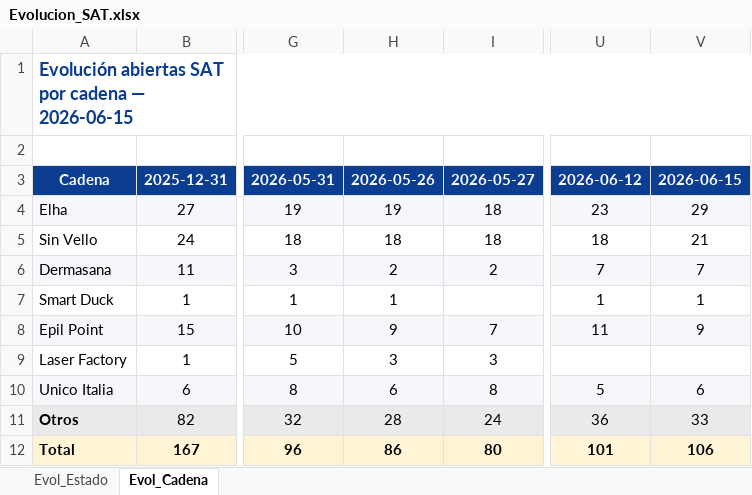
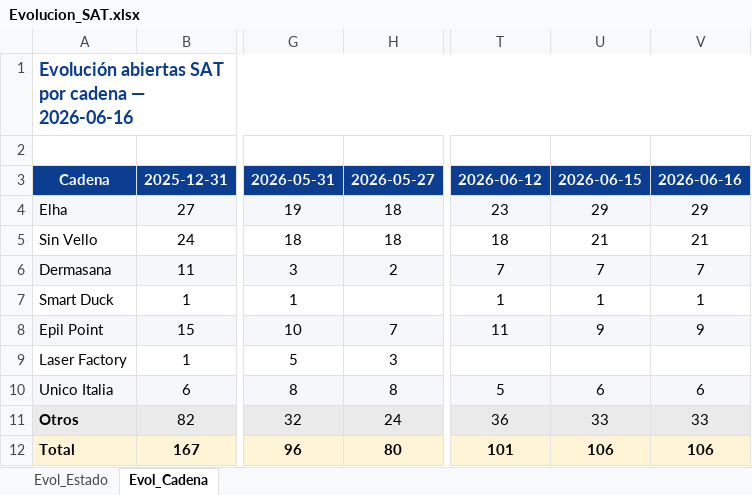
Before and after one commit to iortizfigueroa/leaseir-sat-dashboard, an Excel workbook: output/Evolucion_SAT.xlsx, sheet Evol_Cadena, drawn as a sheet; only a part is shown, gaps mark what is left out; values as stored, in another font and other column widths than the file's, no borders; removed rows and columns are numbered as before the commit, all else as after; the diff names each change by its address in the sheet, - before the commit and + after, or states it on an @@ line.

```diff
--- a/output/Evolucion_SAT.xlsx (sheet Evol_Cadena)
+++ b/output/Evolucion_SAT.xlsx (sheet Evol_Cadena)
-column H, rows 3-12: 2026-05-26 | 19 | 18 | 2 | 1 | 9 | 3 | 6 | 28 | 86
+column U, rows 3-12: 2026-06-15 | 29 | 21 | 7 | 1 | 9 |  | 6 | 33 | 106
-A1: …cadena — 2026-06-15
+A1: …cadena — 2026-06-16
-V3: 2026-06-15
+V3: 2026-06-16
```
Also changed, not shown: sheet Evol_Estado, 7 other files.
